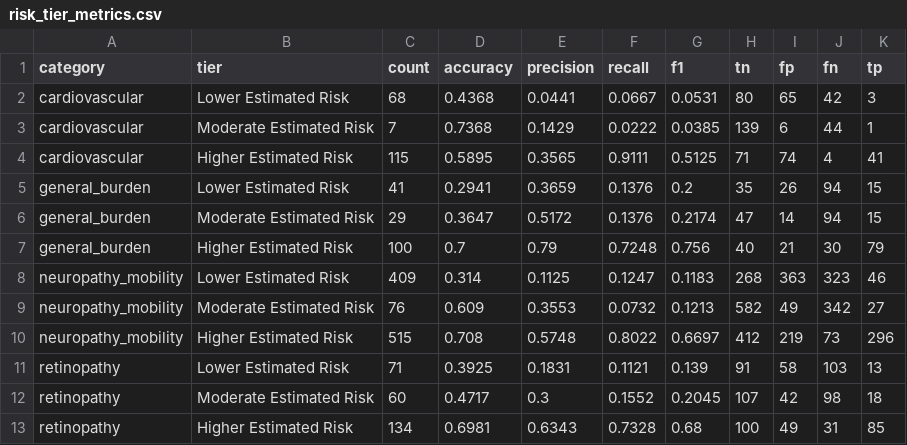
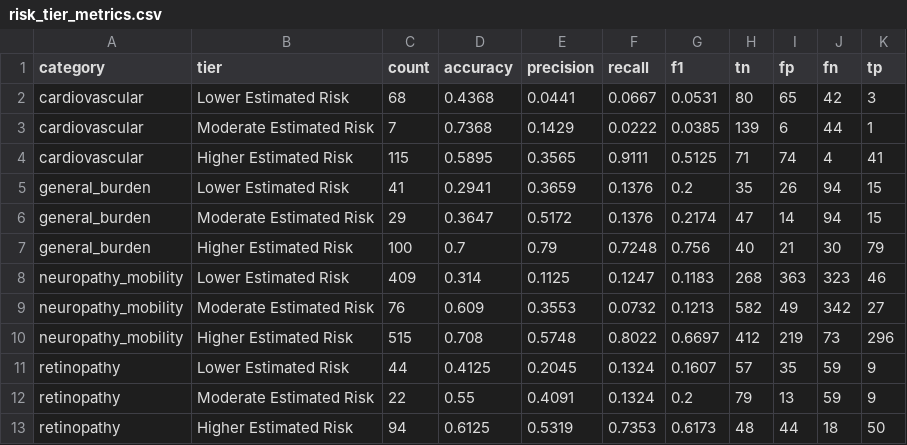
Before and after one commit to n-leigh/diabetes-check, a CSV file: evaluation_results/risk_tier_metrics.csv, drawn as a sheet.

```diff
--- a/evaluation_results/risk_tier_metrics.csv
+++ b/evaluation_results/risk_tier_metrics.csv
@@ -10,4 +10,4 @@ neuropathy_mobility,Moderate Estimated Risk,76,0.609,0.3553,0.0732,0.1213,582,49
 neuropathy_mobility,Higher Estimated Risk,515,0.708,0.5748,0.8022,0.6697,412,219,73,296
-retinopathy,Lower Estimated Risk,71,0.3925,0.1831,0.1121,0.139,91,58,103,13
-retinopathy,Moderate Estimated Risk,60,0.4717,0.3,0.1552,0.2045,107,42,98,18
-retinopathy,Higher Estimated Risk,134,0.6981,0.6343,0.7328,0.68,100,49,31,85
+retinopathy,Lower Estimated Risk,44,0.4125,0.2045,0.1324,0.1607,57,35,59,9
+retinopathy,Moderate Estimated Risk,22,0.55,0.4091,0.1324,0.2,79,13,59,9
+retinopathy,Higher Estimated Risk,94,0.6125,0.5319,0.7353,0.6173,48,44,18,50
```
Also changed, not shown: evaluation_results/calibration_table.csv, evaluation_results/standard_metrics.csv, 17 other files.
